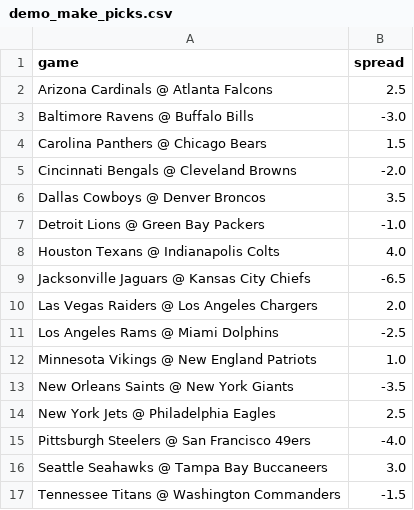
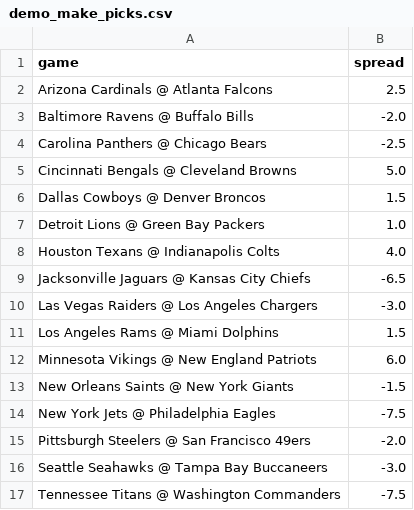
Before and after one commit to jackewings/NFL-Pickem-App, a CSV file: data/demo_make_picks.csv, drawn as a sheet.

```diff
--- a/data/demo_make_picks.csv
+++ b/data/demo_make_picks.csv
@@ -2,16 +2,16 @@ game,spread
 Arizona Cardinals @ Atlanta Falcons,2.5
-Baltimore Ravens @ Buffalo Bills,-3.0
-Carolina Panthers @ Chicago Bears,1.5
-Cincinnati Bengals @ Cleveland Browns,-2.0
-Dallas Cowboys @ Denver Broncos,3.5
-Detroit Lions @ Green Bay Packers,-1.0
+Baltimore Ravens @ Buffalo Bills,-2.0
+Carolina Panthers @ Chicago Bears,-2.5
+Cincinnati Bengals @ Cleveland Browns,5.0
+Dallas Cowboys @ Denver Broncos,1.5
+Detroit Lions @ Green Bay Packers,1.0
 Houston Texans @ Indianapolis Colts,4.0
 Jacksonville Jaguars @ Kansas City Chiefs,-6.5
-Las Vegas Raiders @ Los Angeles Chargers,2.0
-Los Angeles Rams @ Miami Dolphins,-2.5
-Minnesota Vikings @ New England Patriots,1.0
-New Orleans Saints @ New York Giants,-3.5
-New York Jets @ Philadelphia Eagles,2.5
-Pittsburgh Steelers @ San Francisco 49ers,-4.0
-Seattle Seahawks @ Tampa Bay Buccaneers,3.0
-Tennessee Titans @ Washington Commanders,-1.5
+Las Vegas Raiders @ Los Angeles Chargers,-3.0
+Los Angeles Rams @ Miami Dolphins,1.5
+Minnesota Vikings @ New England Patriots,6.0
+New Orleans Saints @ New York Giants,-1.5
+New York Jets @ Philadelphia Eagles,-7.5
+Pittsburgh Steelers @ San Francisco 49ers,-2.0
+Seattle Seahawks @ Tampa Bay Buccaneers,-3.0
+Tennessee Titans @ Washington Commanders,-7.5
```
Also changed, not shown: data/demo_picks.csv, 1 other file.
